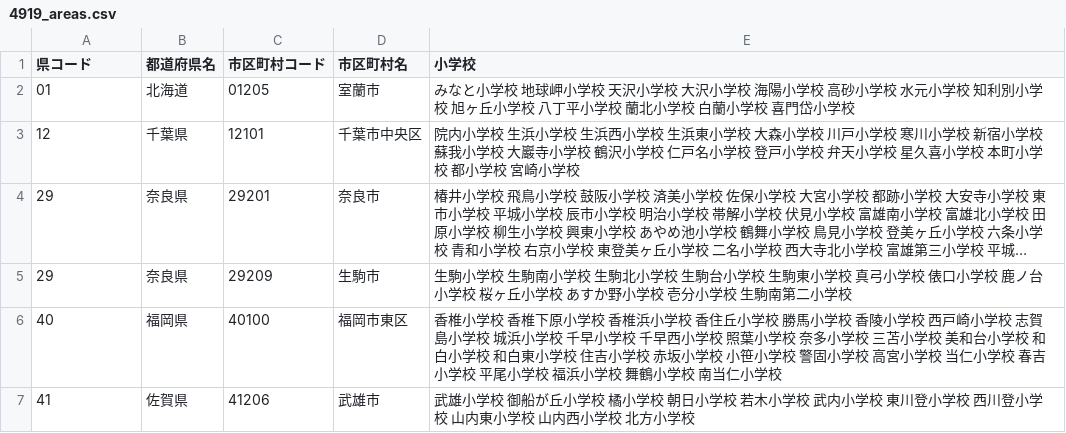
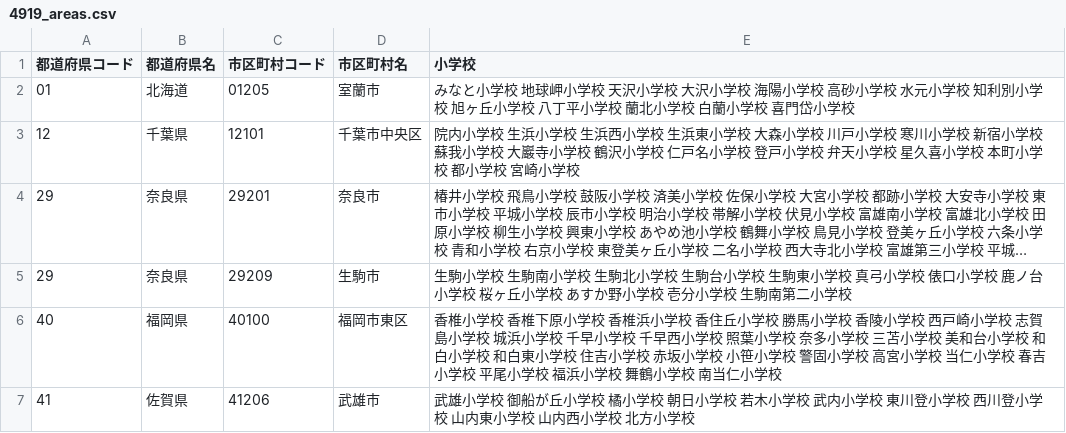
Before and after one commit to 4919/4919.jp, a CSV file: Identifiers/4919_areas.csv, drawn as a sheet; long unchanged cells end in ….

Commit message:
県コードを都道府県コードに変更

```diff
--- a/Identifiers/4919_areas.csv
+++ b/Identifiers/4919_areas.csv
@@ -1,2 +1,2 @@
-県コード,都道府県名,市区町村コード,市区町村名,小学校
+都道府県コード,都道府県名,市区町村コード,市区町村名,小学校
 01,北海道,01205,室蘭市,みなと小学校 地球岬小学校 天沢小学校 大沢小学校 海陽小学校 高砂小学校 水元小学校 知利別小学校 旭ヶ丘小学校 八丁平小学校 蘭北小学校 白蘭小学校 喜門岱小学校
```
